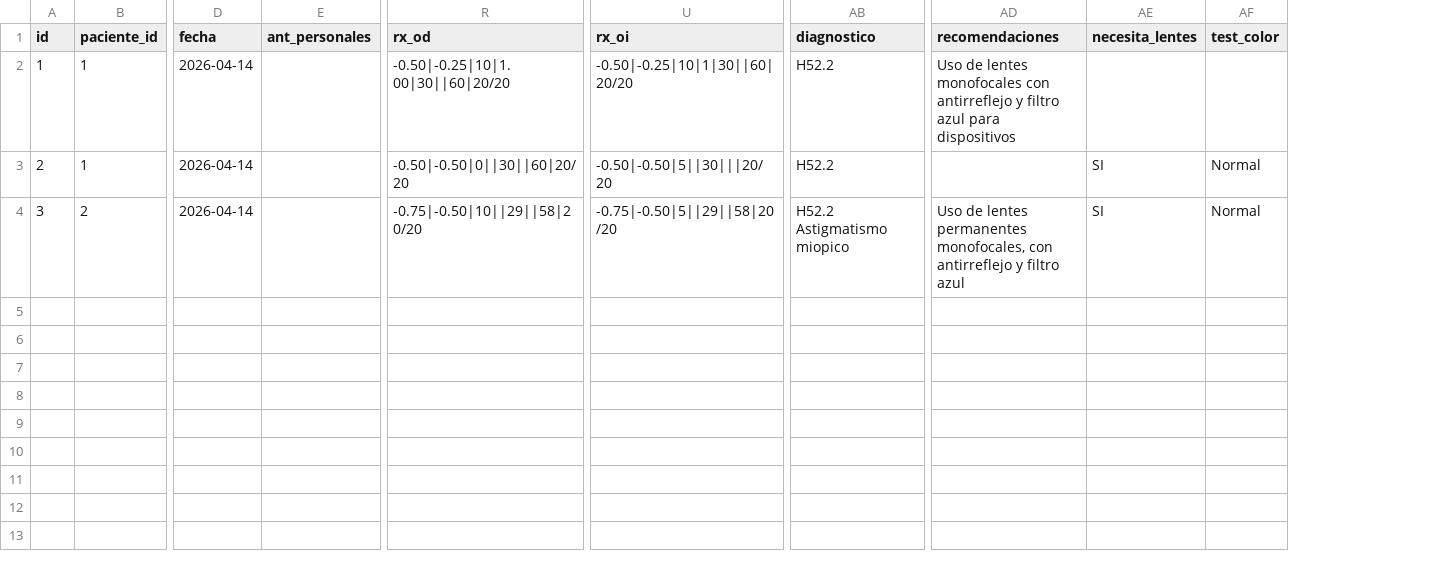
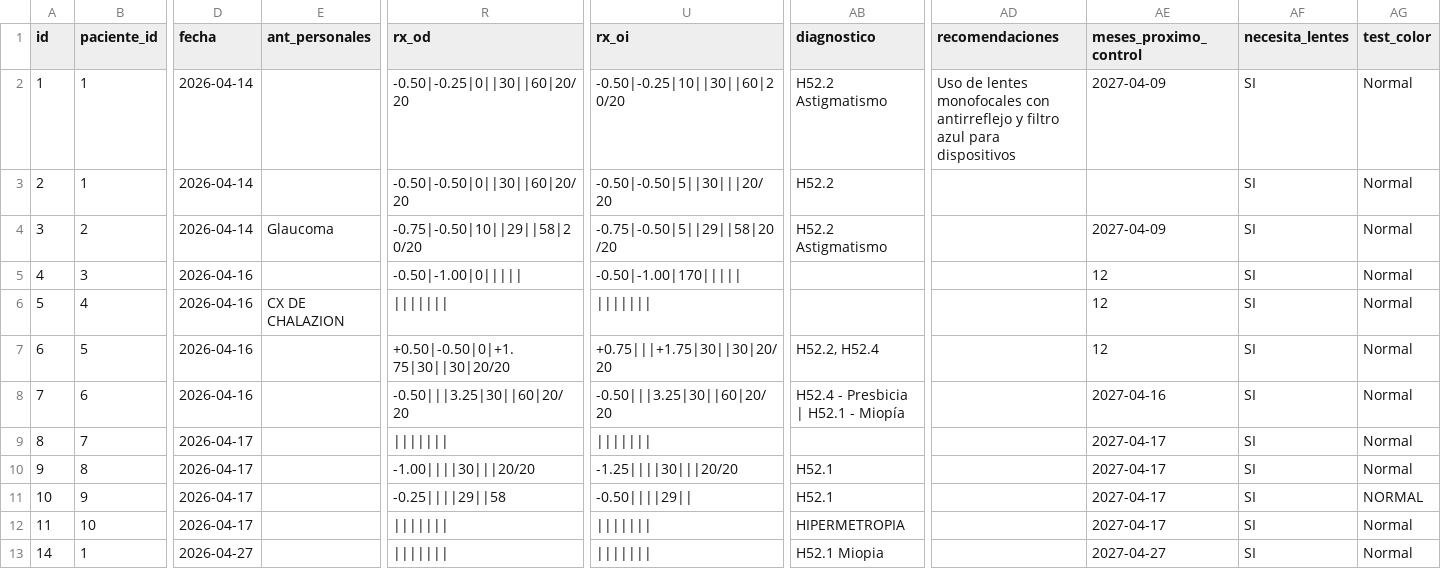
Before and after one commit to oficialerrentdeath-max/happy-vision-app, a CSV file: historias.csv, drawn as a sheet; only a part is shown, gaps mark what is left out; addresses are those after the commit; rows hold the shown columns only; the diff names each change by its address in the sheet, - before the commit and + after, or states it on an @@ line.

```diff
--- a/historias.csv
+++ b/historias.csv
+column AE (meses_proximo_control), rows 2-4: 2027-04-09 |  | 2027-04-09
-R2 (rx_od): -0.50|-0.25|10|1.00|30||60|20/20
+R2 (rx_od): -0.50|-0.25|0||30||60|20/20
-U2 (rx_oi): -0.50|-0.25|10|1|30||60|20/20
+U2 (rx_oi): -0.50|-0.25|10||30||60|20/20
-AB2 (diagnostico): H52.2
+AB2 (diagnostico): H52.2 Astigmatismo
-AF2 (necesita_lentes): (empty)
+AF2 (necesita_lentes): SI
-AG2 (test_color): (empty)
+AG2 (test_color): Normal
-E4 (ant_personales): (empty)
+E4 (ant_personales): Glaucoma
-AB4 (diagnostico): H52.2 Astigmatismo miopico
+AB4 (diagnostico): H52.2 Astigmatismo
-AD4 (recomendaciones): Uso de lentes permanentes monofocales, con antirreflejo y filtro azul
+AD4 (recomendaciones): (empty)
+row 5: 4 | 3 | 2026-04-16 |  | -0.50|-1.00|0||||| | -0.50|-1.00|170||||| |  |  | 12 | SI | Normal
+row 6: 5 | 4 | 2026-04-16 | CX DE CHALAZION | ||||||| | ||||||| |  |  | 12 | SI | Normal
+row 7: 6 | 5 | 2026-04-16 |  | +0.50|-0.50|0|+1.75|30||30|20/20 | +0.75|||+1.75|30||30|20/20 | H52.2, H52.4 |  | 12 | SI | Normal
+row 8: 7 | 6 | 2026-04-16 |  | -0.50|||3.25|30||60|20/20 | -0.50|||3.25|30||60|20/20 | H52.4 - Presbicia | H52.1 - Miopía |  | 2027-04-16 | SI | Normal
+row 9: 8 | 7 | 2026-04-17 |  | ||||||| | ||||||| |  |  | 2027-04-17 | SI | Normal
+row 10: 9 | 8 | 2026-04-17 |  | -1.00||||30|||20/20 | -1.25||||30|||20/20 | H52.1 |  | 2027-04-17 | SI | Normal
+row 11: 10 | 9 | 2026-04-17 |  | -0.25||||29||58 | -0.50||||29|| | H52.1 |  | 2027-04-17 | SI | NORMAL
+row 12: 11 | 10 | 2026-04-17 |  | ||||||| | ||||||| | HIPERMETROPIA |  | 2027-04-17 | SI | Normal
+row 13: 14 | 1 | 2026-04-27 |  | ||||||| | ||||||| | H52.1 Miopia |  | 2027-04-27 | SI | Normal
```
Also changed, not shown: pacientes.csv, 18 other files.
